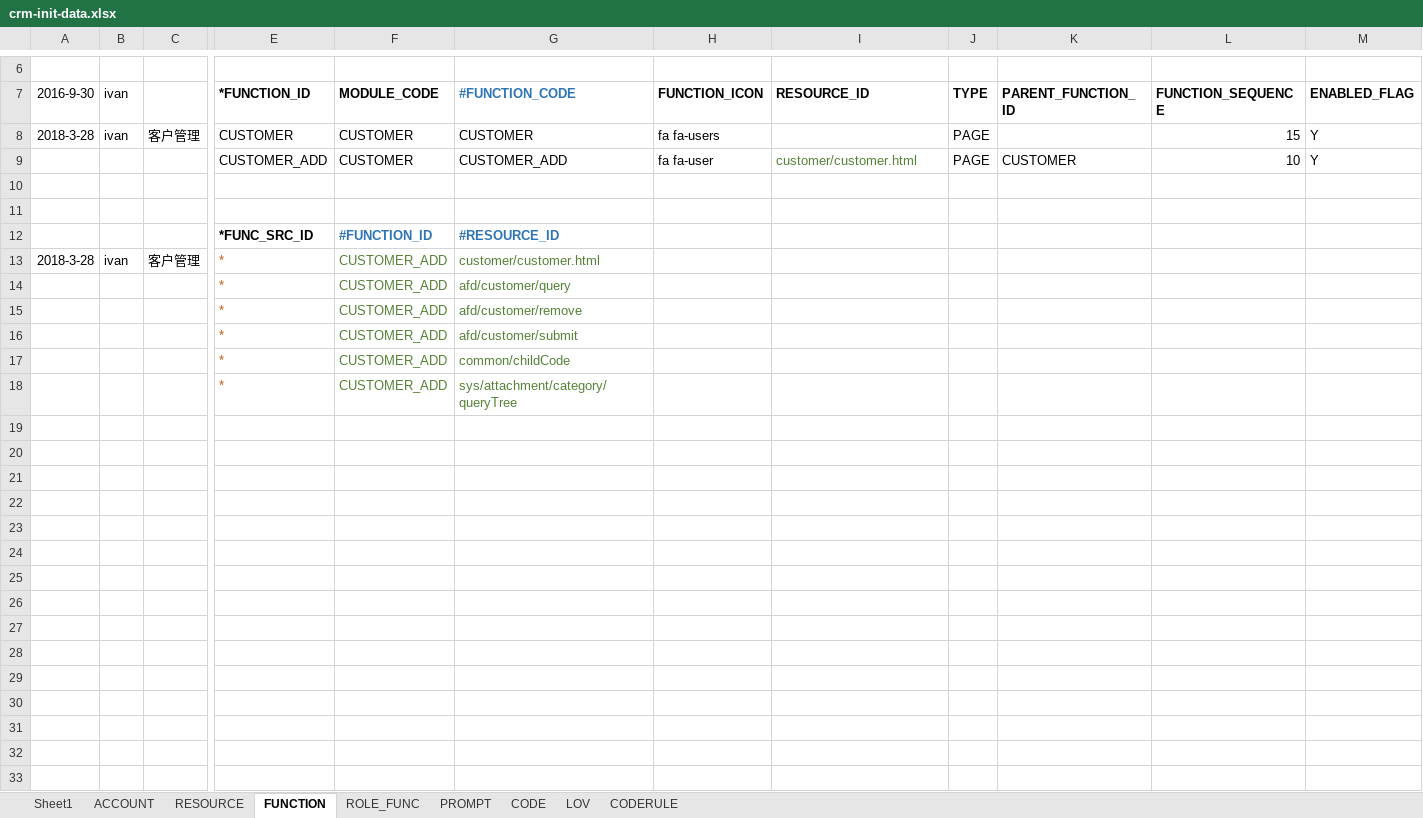
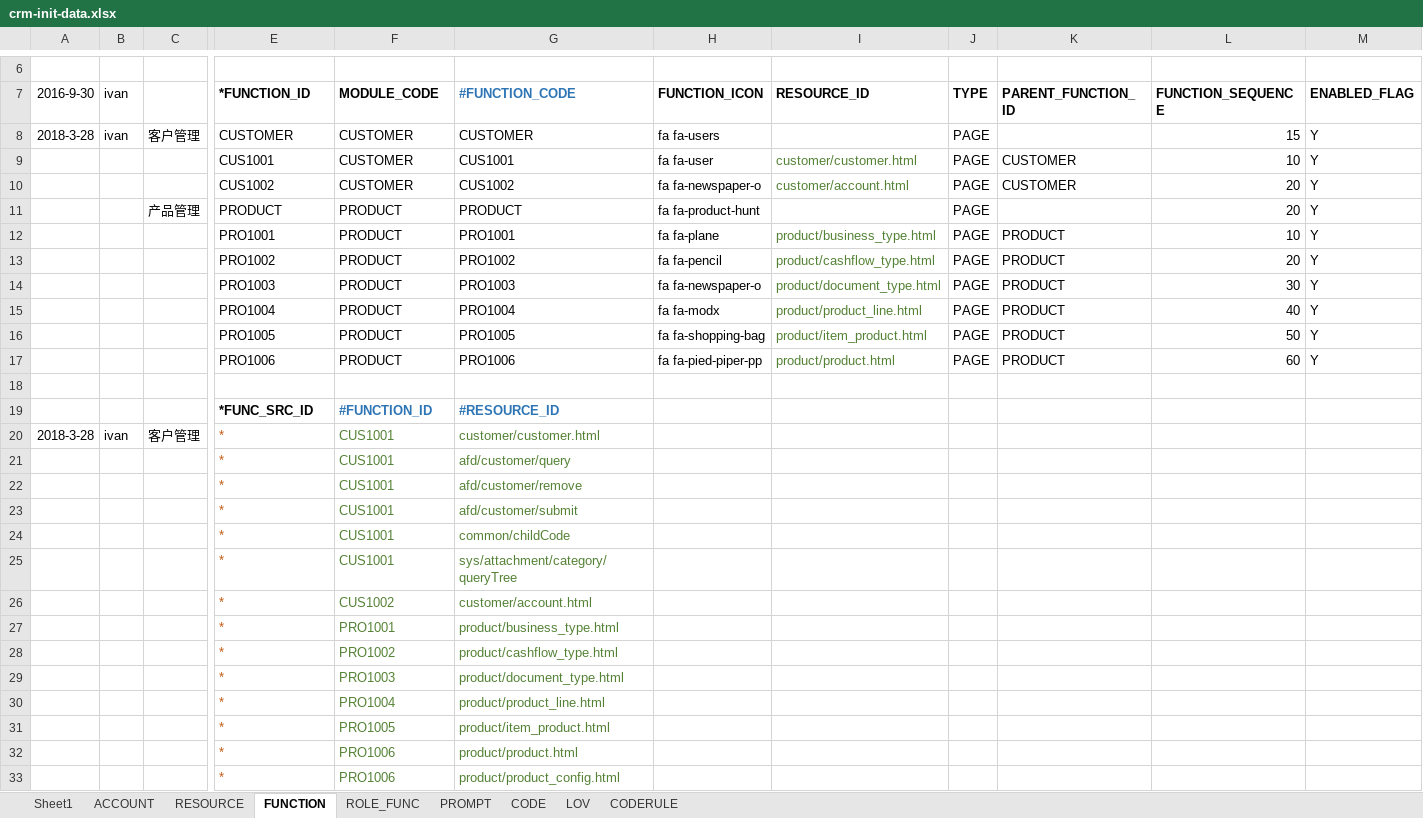
Before and after one commit to IvanStephenYuan/JRAP_Lease, an Excel workbook: jrap-crm-db/src/main/java/com/jingrui/jrap/db/data/crm-init-data.xlsx, sheet FUNCTION, drawn as a sheet; only a part is shown, gaps mark what is left out; values as stored, in another font and other column widths than the file's, no borders; addresses are those after the commit; rows hold the shown columns only; the diff names each change by its address in the sheet, - before the commit and + after, or states it on an @@ line.

```diff
--- a/jrap-crm-db/src/main/java/com/jingrui/jrap/db/data/crm-init-data.xlsx (sheet FUNCTION)
+++ b/jrap-crm-db/src/main/java/com/jingrui/jrap/db/data/crm-init-data.xlsx (sheet FUNCTION)
-E9 (*FUNCTION_ID): CUSTOMER_ADD
+E9 (*FUNCTION_ID): CUS1001
-G9 (#FUNCTION_CODE): CUSTOMER_ADD
+G9 (#FUNCTION_CODE): CUS1001
-row 10: (empty)
+row 10:  |  |  | CUS1002 | CUSTOMER | CUS1002 | fa fa-newspaper-o | customer/account.html | PAGE | CUSTOMER | 20 | Y
+row 11:  |  | 产品管理 | PRODUCT | PRODUCT | PRODUCT | fa fa-product-hunt |  | PAGE |  | 20 | Y
+row 12:  |  |  | PRO1001 | PRODUCT | PRO1001 | fa fa-plane | product/business_type.html | PAGE | PRODUCT | 10 | Y
+row 13:  |  |  | PRO1002 | PRODUCT | PRO1002 | fa fa-pencil | product/cashflow_type.html | PAGE | PRODUCT | 20 | Y
+row 14:  |  |  | PRO1003 | PRODUCT | PRO1003 | fa fa-newspaper-o | product/document_type.html | PAGE | PRODUCT | 30 | Y
+row 15:  |  |  | PRO1004 | PRODUCT | PRO1004 | fa fa-modx | product/product_line.html | PAGE | PRODUCT | 40 | Y
+row 16:  |  |  | PRO1005 | PRODUCT | PRO1005 | fa fa-shopping-bag | product/item_product.html | PAGE | PRODUCT | 50 | Y
+row 17:  |  |  | PRO1006 | PRODUCT | PRO1006 | fa fa-pied-piper-pp | product/product.html | PAGE | PRODUCT | 60 | Y
-F20:F25 (MODULE_CODE): CUSTOMER_ADD
+F20:F25 (MODULE_CODE): CUS1001
+row 26:  |  |  | * | CUS1002 | customer/account.html
+row 27:  |  |  | * | PRO1001 | product/business_type.html
+row 28:  |  |  | * | PRO1002 | product/cashflow_type.html
+row 29:  |  |  | * | PRO1003 | product/document_type.html
+row 30:  |  |  | * | PRO1004 | product/product_line.html
+row 31:  |  |  | * | PRO1005 | product/item_product.html
+row 32:  |  |  | * | PRO1006 | product/product.html
+row 33:  |  |  | * | PRO1006 | product/product_config.html
```
Also changed, not shown: sheet PROMPT, sheet RESOURCE, sheet ROLE_FUNC, 11 other files.
